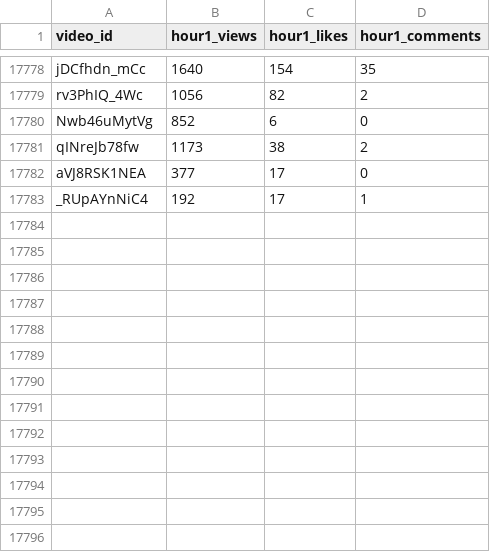
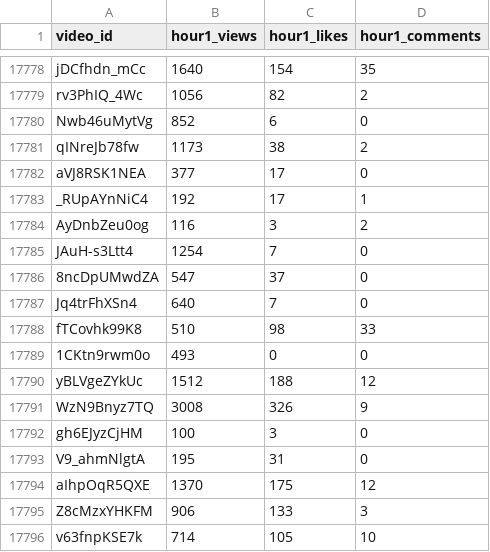
Before and after one commit to jaskiratkalra26/Youtube-Data-Extraction-Pipeline, a CSV file: hour1_data.csv, drawn as a sheet; only a part is shown, gaps mark what is left out; the diff names each change by its address in the sheet, - before the commit and + after, or states it on an @@ line.

```diff
--- a/hour1_data.csv
+++ b/hour1_data.csv
+row 17784: AyDnbZeu0og | 116 | 3 | 2
+row 17785: JAuH-s3Ltt4 | 1254 | 7 | 0
+row 17786: 8ncDpUMwdZA | 547 | 37 | 0
+row 17787: Jq4trFhXSn4 | 640 | 7 | 0
+row 17788: fTCovhk99K8 | 510 | 98 | 33
+row 17789: 1CKtn9rwm0o | 493 | 0 | 0
+row 17790: yBLVgeZYkUc | 1512 | 188 | 12
+row 17791: WzN9Bnyz7TQ | 3008 | 326 | 9
+row 17792: gh6EJyzCjHM | 100 | 3 | 0
+row 17793: V9_ahmNlgtA | 195 | 31 | 0
+row 17794: aIhpOqR5QXE | 1370 | 175 | 12
+row 17795: Z8cMzxYHKFM | 906 | 133 | 3
+row 17796: v63fnpKSE7k | 714 | 105 | 10
```
Also changed, not shown: dataset.csv, final_data.csv, 1 other file.
